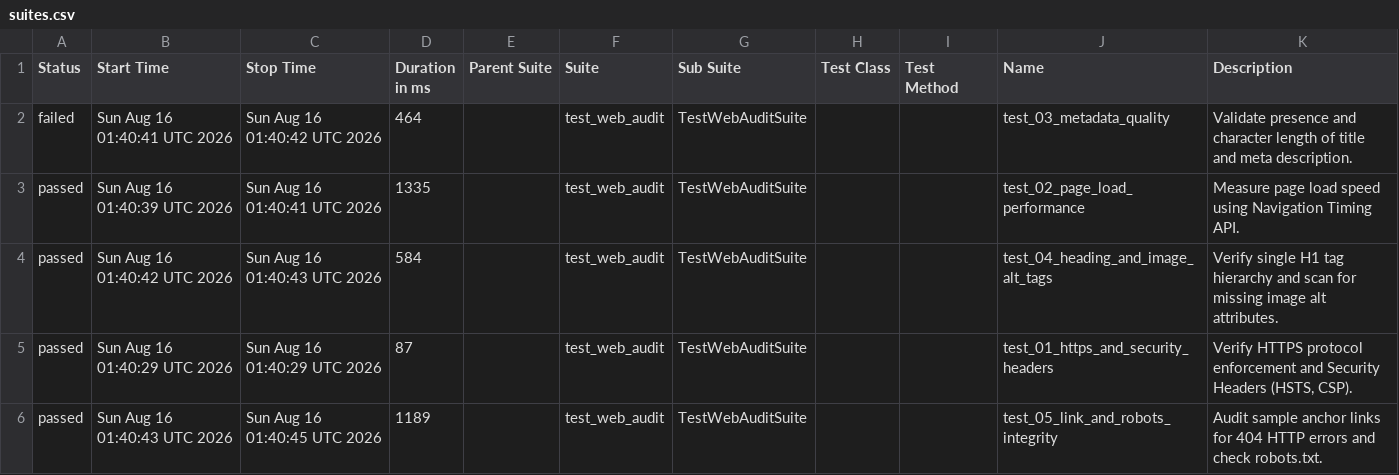
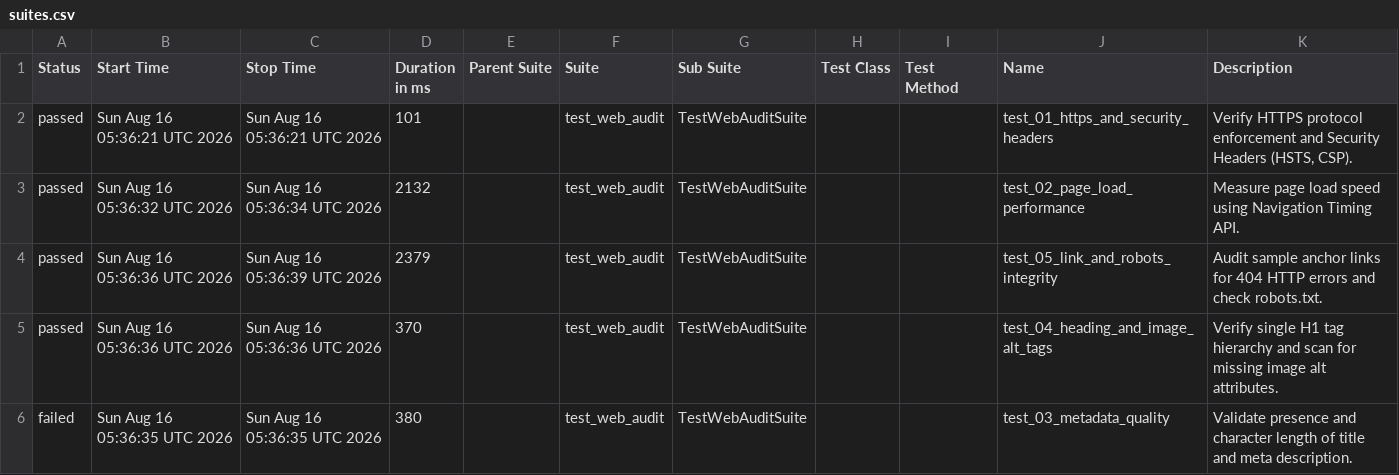
Before and after one commit to atiqur-rahman-pro/web-audit-automation-framework, a CSV file: data/suites.csv, drawn as a sheet.

```diff
--- a/data/suites.csv
+++ b/data/suites.csv
@@ -1,6 +1,6 @@
 "Status","Start Time","Stop Time","Duration in ms","Parent Suite","Suite","Sub Suite","Test Class","Test Method","Name","Description"
-"failed","Sun Aug 16 01:40:41 UTC 2026","Sun Aug 16 01:40:42 UTC 2026","464","","test_web_audit","TestWebAuditSuite","","","test_03_metadata_quality","Validate presence and character length of title and meta description."
-"passed","Sun Aug 16 01:40:39 UTC 2026","Sun Aug 16 01:40:41 UTC 2026","1335","","test_web_audit","TestWebAuditSuite","","","test_02_page_load_performance","Measure page load speed using Navigation Timing API."
-"passed","Sun Aug 16 01:40:42 UTC 2026","Sun Aug 16 01:40:43 UTC 2026","584","","test_web_audit","TestWebAuditSuite","","","test_04_heading_and_image_alt_tags","Verify single H1 tag hierarchy and scan for missing image alt attributes."
-"passed","Sun Aug 16 01:40:29 UTC 2026","Sun Aug 16 01:40:29 UTC 2026","87","","test_web_audit","TestWebAuditSuite","","","test_01_https_and_security_headers","Verify HTTPS protocol enforcement and Security Headers (HSTS, CSP)."
-"passed","Sun Aug 16 01:40:43 UTC 2026","Sun Aug 16 01:40:45 UTC 2026","1189","","test_web_audit","TestWebAuditSuite","","","test_05_link_and_robots_integrity","Audit sample anchor links for 404 HTTP errors and check robots.txt."
+"passed","Sun Aug 16 05:36:21 UTC 2026","Sun Aug 16 05:36:21 UTC 2026","101","","test_web_audit","TestWebAuditSuite","","","test_01_https_and_security_headers","Verify HTTPS protocol enforcement and Security Headers (HSTS, CSP)."
+"passed","Sun Aug 16 05:36:32 UTC 2026","Sun Aug 16 05:36:34 UTC 2026","2132","","test_web_audit","TestWebAuditSuite","","","test_02_page_load_performance","Measure page load speed using Navigation Timing API."
+"passed","Sun Aug 16 05:36:36 UTC 2026","Sun Aug 16 05:36:39 UTC 2026","2379","","test_web_audit","TestWebAuditSuite","","","test_05_link_and_robots_integrity","Audit sample anchor links for 404 HTTP errors and check robots.txt."
+"passed","Sun Aug 16 05:36:36 UTC 2026","Sun Aug 16 05:36:36 UTC 2026","370","","test_web_audit","TestWebAuditSuite","","","test_04_heading_and_image_alt_tags","Verify single H1 tag hierarchy and scan for missing image alt attributes."
+"failed","Sun Aug 16 05:36:35 UTC 2026","Sun Aug 16 05:36:35 UTC 2026","380","","test_web_audit","TestWebAuditSuite","","","test_03_metadata_quality","Validate presence and character length of title and meta description."
```
Also changed, not shown: data/behaviors.csv, 42 other files.
